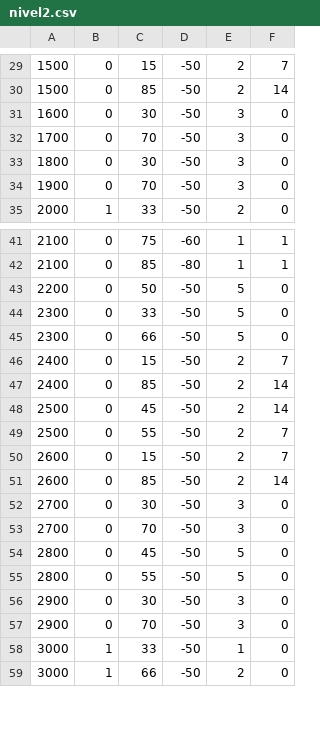
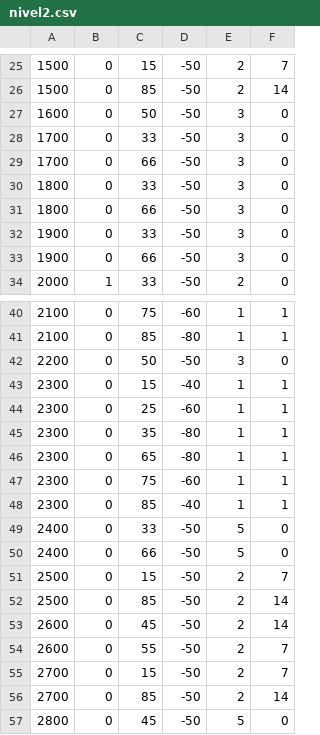
Before and after one commit to tomiiiiiiiii/pixjuegos, a CSV file: garnatron/niveles/nivel2.csv, drawn as a sheet; only a part is shown, gaps mark what is left out; the shorter side is filled out with more unchanged rows; the diff covers the shown part only.

```diff
--- a/garnatron/niveles/nivel2.csv
+++ b/garnatron/niveles/nivel2.csv
@@ -30,6 +26,9 @@
 1500,0,85,-50,2,14,
-1600,0,30,-50,3,0,
-1700,0,70,-50,3,0,
-1800,0,30,-50,3,0,
-1900,0,70,-50,3,0,
+1600,0,50,-50,3,0,
+1700,0,33,-50,3,0,
+1700,0,66,-50,3,0,
+1800,0,33,-50,3,0,
+1800,0,66,-50,3,0,
+1900,0,33,-50,3,0,
+1900,0,66,-50,3,0,
 2000,1,33,-50,2,0,
@@ -42,13 +41,17 @@
 2100,0,85,-80,1,1,
-2200,0,50,-50,5,0,
-2300,0,33,-50,5,0,
-2300,0,66,-50,5,0,
-2400,0,15,-50,2,7,
-2400,0,85,-50,2,14,
-2500,0,45,-50,2,14,
-2500,0,55,-50,2,7,
-2600,0,15,-50,2,7,
-2600,0,85,-50,2,14,
-2700,0,30,-50,3,0,
-2700,0,70,-50,3,0,
+2200,0,50,-50,3,0,
+2300,0,15,-40,1,1,
+2300,0,25,-60,1,1,
+2300,0,35,-80,1,1,
+2300,0,65,-80,1,1,
+2300,0,75,-60,1,1,
+2300,0,85,-40,1,1,
+2400,0,33,-50,5,0,
+2400,0,66,-50,5,0,
+2500,0,15,-50,2,7,
+2500,0,85,-50,2,14,
+2600,0,45,-50,2,14,
+2600,0,55,-50,2,7,
+2700,0,15,-50,2,7,
+2700,0,85,-50,2,14,
 2800,0,45,-50,5,0,
```
Also changed, not shown: 3 added rows, 7 removed rows and 35 edited cells elsewhere in this file, garnatron/niveles/nivel1.csv, garnatron/niveles/nivel3.csv, 9 other files.
